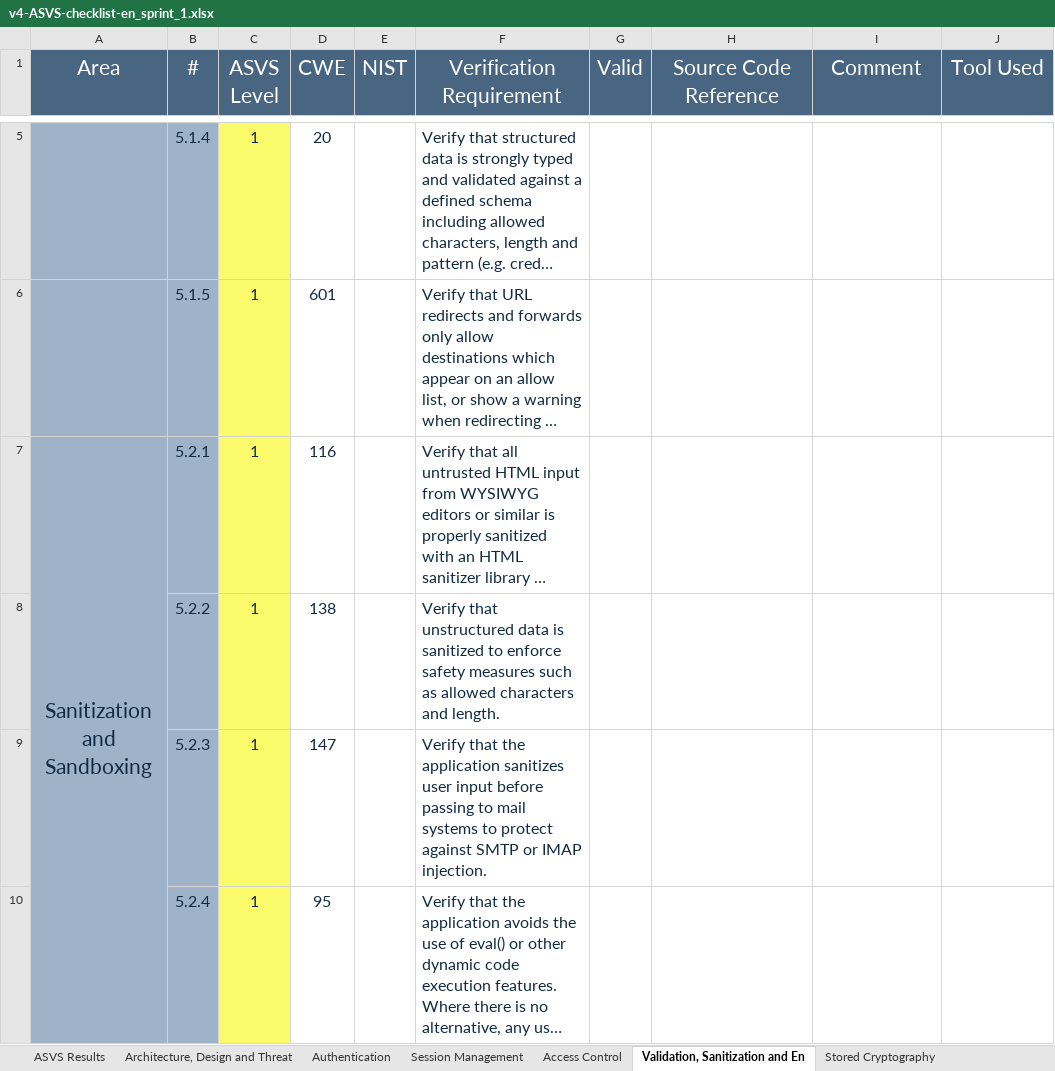
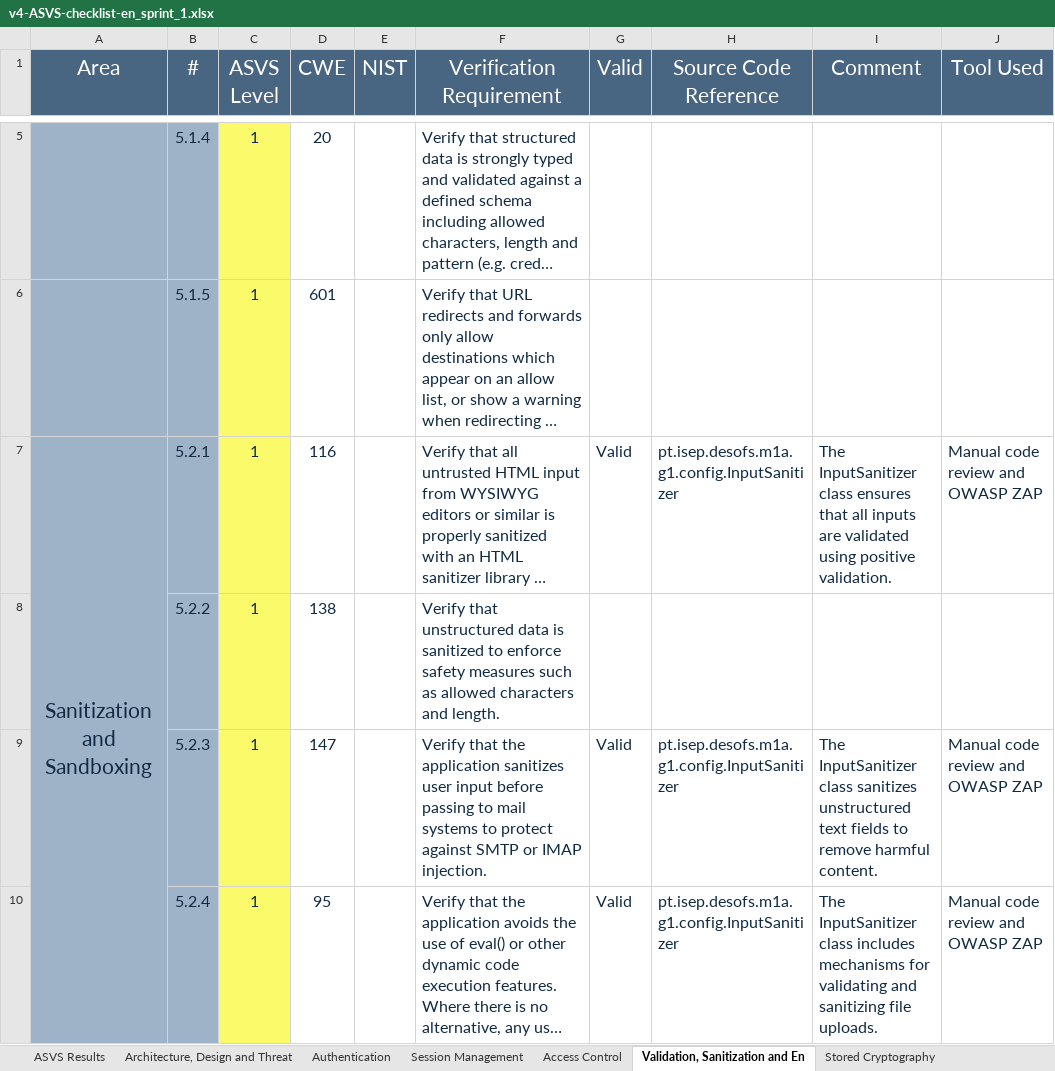
Before and after one commit to pedrofern/desofs2024_M1A_1, an Excel workbook: Deliverables/Documentation/P2/v4-ASVS-checklist-en_sprint_1.xlsx, sheet Validation, Sanitization and En, drawn as a sheet; only a part is shown, gaps mark what is left out; long unchanged cells end in …; values as stored, in another font and other column widths than the file's, no borders; the diff covers the shown part only; the diff names each change by its address in the sheet, - before the commit and + after, or states it on an @@ line.

Commit message:
#1 Updated ASVS checklist

```diff
--- a/Deliverables/Documentation/P2/v4-ASVS-checklist-en_sprint_1.xlsx (sheet Validation, Sanitization and En)
+++ b/Deliverables/Documentation/P2/v4-ASVS-checklist-en_sprint_1.xlsx (sheet Validation, Sanitization and En)
-G7 (Valid): (empty)
+G7 (Valid): Valid
-H7 (Source Code Reference): (empty)
+H7 (Source Code Reference): pt.isep.desofs.m1a.g1.config.InputSanitizer
-I7 (Comment): (empty)
+I7 (Comment): The InputSanitizer class ensures that all inputs are validated using positive validation.
-J7 (Tool Used): (empty)
+J7 (Tool Used): Manual code review and OWASP ZAP
-G9:G10 (Valid): (empty)
+G9:G10 (Valid): Valid
-H9:H10 (Source Code Reference): (empty)
+H9:H10 (Source Code Reference): pt.isep.desofs.m1a.g1.config.InputSanitizer
-I9 (Comment): (empty)
+I9 (Comment): The InputSanitizer class sanitizes unstructured text fields to remove harmful content.
-J9:J10 (Tool Used): (empty)
+J9:J10 (Tool Used): Manual code review and OWASP ZAP
-I10 (Comment): (empty)
+I10 (Comment): The InputSanitizer class includes mechanisms for validating and sanitizing file uploads.
```
Also changed, not shown: 28 edited cells elsewhere in this sheet, sheet ASVS Results, sheet Error Handling and Logging, charts or pictures.
